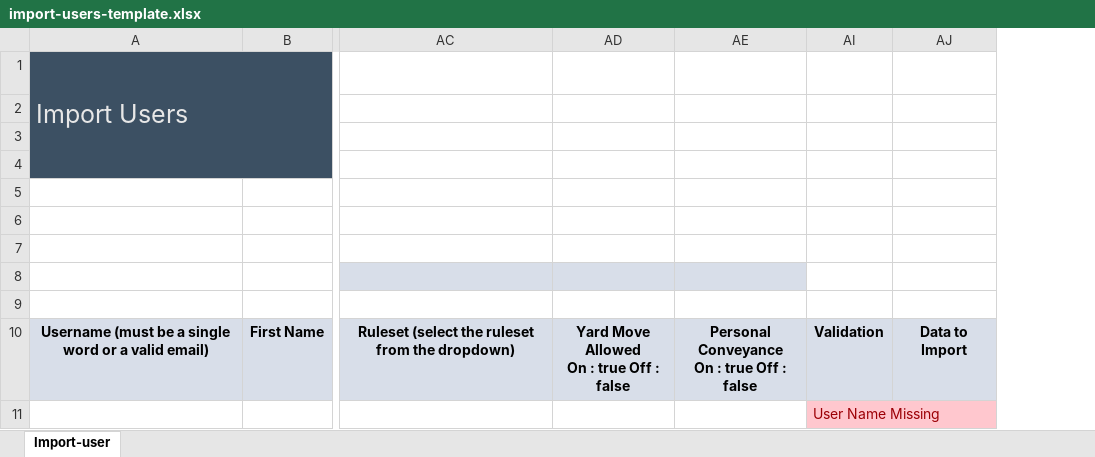
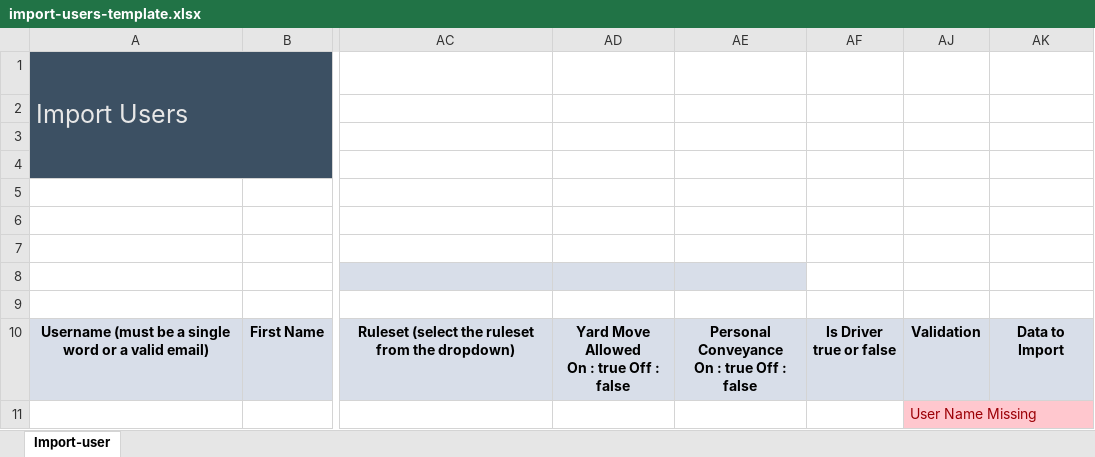
Before and after one commit to Geotab/sdk, an Excel workbook: software/js-samples/templates/import-users-template.xlsx, sheet Import-user, drawn as a sheet; only a part is shown, gaps mark what is left out; values as stored, in another font and other column widths than the file's, no borders; conditional formats not drawn; ↵ is a line break in a cell; the diff names each change by its address in the sheet, - before the commit and + after, or states it on an @@ line.

Commit message:
Update template and user import sample to allow users to be created as drivers explicitly

```diff
--- a/software/js-samples/templates/import-users-template.xlsx (sheet Import-user)
+++ b/software/js-samples/templates/import-users-template.xlsx (sheet Import-user)
@@ column AF unhidden, row 10: Is Driver ↵ true or false @@
```
Also changed, not shown: formulas that keep their value, src/software/js-samples/templates/import-users-template.xlsx, 3 other files.
